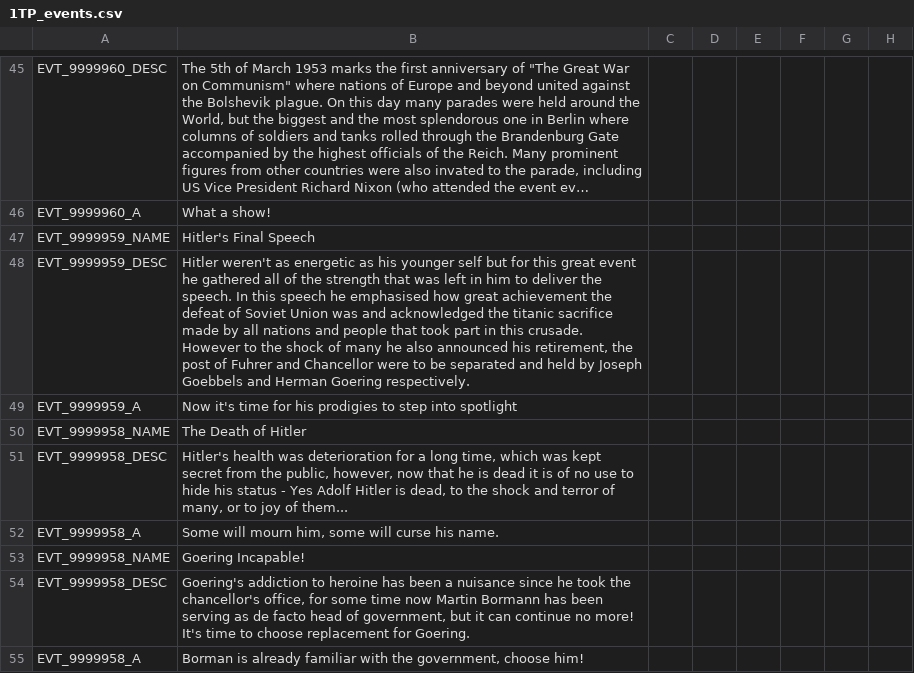
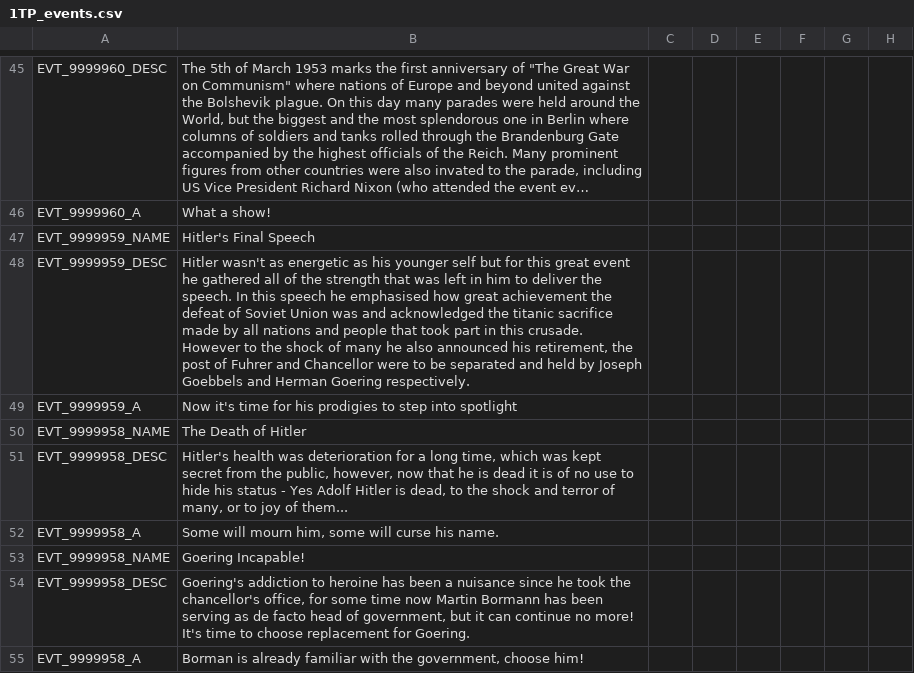
Before and after one commit to Mitusonator/Teufelspakt, a CSV file: Teufelspakt/localisation/1TP_events.csv, drawn as a sheet; only a part is shown, gaps mark what is left out; long unchanged cells end in …; the diff names each change by its address in the sheet, - before the commit and + after, or states it on an @@ line.

```diff
--- a/Teufelspakt/localisation/1TP_events.csv
+++ b/Teufelspakt/localisation/1TP_events.csv
-B48: Hitler weren't as energetic…
+B48: Hitler wasn't as energetic…
```
Also changed, not shown: Teufelspakt/localisation/Essential Localisation 2.csv, Teufelspakt/localisation/Essential Localisation.csv, 27 other files.
